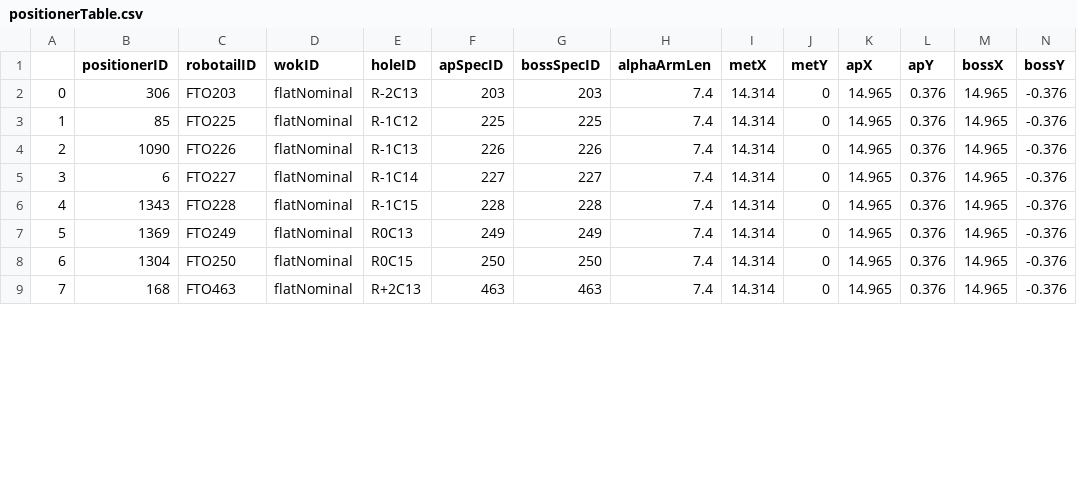
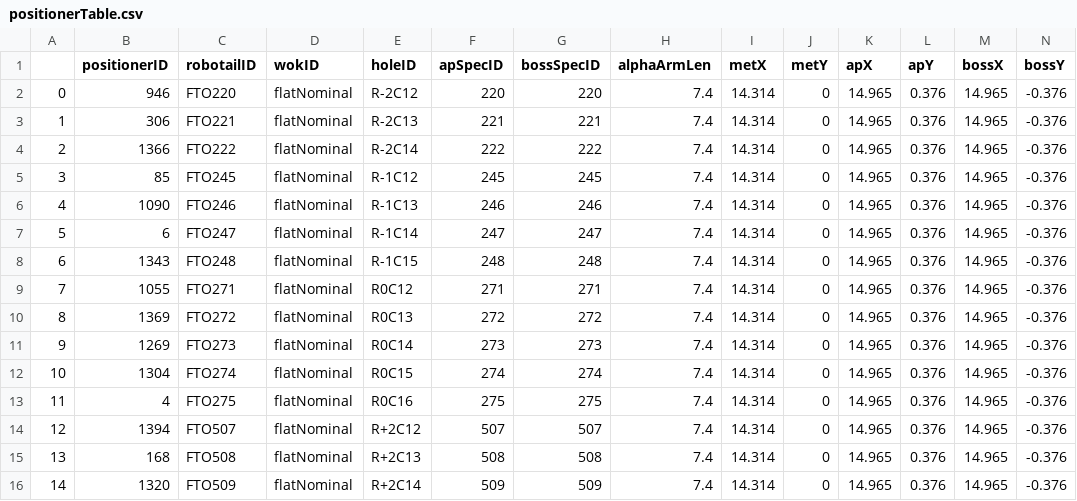
Before and after one commit to csayres/wokCalib, a CSV file: osuMiniWok/positionerTable.csv, drawn as a sheet; only a part is shown; addresses are those after the commit; rows hold the shown columns only; the diff covers the shown part only; the diff names each change by its address in the sheet, - before the commit and + after, or states it on an @@ line.

Commit message:
modify osu mini

```diff
--- a/osuMiniWok/positionerTable.csv
+++ b/osuMiniWok/positionerTable.csv
+row 2: 0 | 946 | FTO220 | flatNominal | R-2C12 | 220 | 220 | 7.4 | 14.314 | 0 | 14.965 | 0.376 | 14.965 | -0.376
@@ column A renumbered from row 3 down @@
-C3 (robotailID): FTO203
+C3 (robotailID): FTO221
-F3 (apSpecID): 203
+F3 (apSpecID): 221
-G3 (bossSpecID): 203
+G3 (bossSpecID): 221
+row 4: 2 | 1366 | FTO222 | flatNominal | R-2C14 | 222 | 222 | 7.4 | 14.314 | 0 | 14.965 | 0.376 | 14.965 | -0.376
-C5 (robotailID): FTO225
+C5 (robotailID): FTO245
-F5 (apSpecID): 225
+F5 (apSpecID): 245
-G5 (bossSpecID): 225
+G5 (bossSpecID): 245
-C6 (robotailID): FTO226
+C6 (robotailID): FTO246
-F6 (apSpecID): 226
+F6 (apSpecID): 246
-G6 (bossSpecID): 226
+G6 (bossSpecID): 246
-C7 (robotailID): FTO227
+C7 (robotailID): FTO247
-F7 (apSpecID): 227
+F7 (apSpecID): 247
-G7 (bossSpecID): 227
+G7 (bossSpecID): 247
-C8 (robotailID): FTO228
+C8 (robotailID): FTO248
-F8 (apSpecID): 228
+F8 (apSpecID): 248
-G8 (bossSpecID): 228
+G8 (bossSpecID): 248
+row 9: 7 | 1055 | FTO271 | flatNominal | R0C12 | 271 | 271 | 7.4 | 14.314 | 0 | 14.965 | 0.376 | 14.965 | -0.376
-C10 (robotailID): FTO249
+C10 (robotailID): FTO272
-F10 (apSpecID): 249
+F10 (apSpecID): 272
-G10 (bossSpecID): 249
+G10 (bossSpecID): 272
+row 11: 9 | 1269 | FTO273 | flatNominal | R0C14 | 273 | 273 | 7.4 | 14.314 | 0 | 14.965 | 0.376 | 14.965 | -0.376
-C12 (robotailID): FTO250
+C12 (robotailID): FTO274
-F12 (apSpecID): 250
+F12 (apSpecID): 274
-G12 (bossSpecID): 250
+G12 (bossSpecID): 274
+row 13: 11 | 4 | FTO275 | flatNominal | R0C16 | 275 | 275 | 7.4 | 14.314 | 0 | 14.965 | 0.376 | 14.965 | -0.376
+row 14: 12 | 1394 | FTO507 | flatNominal | R+2C12 | 507 | 507 | 7.4 | 14.314 | 0 | 14.965 | 0.376 | 14.965 | -0.376
-C15 (robotailID): FTO463
+C15 (robotailID): FTO508
-F15 (apSpecID): 463
+F15 (apSpecID): 508
-G15 (bossSpecID): 463
+G15 (bossSpecID): 508
+row 16: 14 | 1320 | FTO509 | flatNominal | R+2C14 | 509 | 509 | 7.4 | 14.314 | 0 | 14.965 | 0.376 | 14.965 | -0.376
```
Also changed, not shown: 12 edited cells elsewhere in this file, osuMiniWok/wokCoords.csv.
